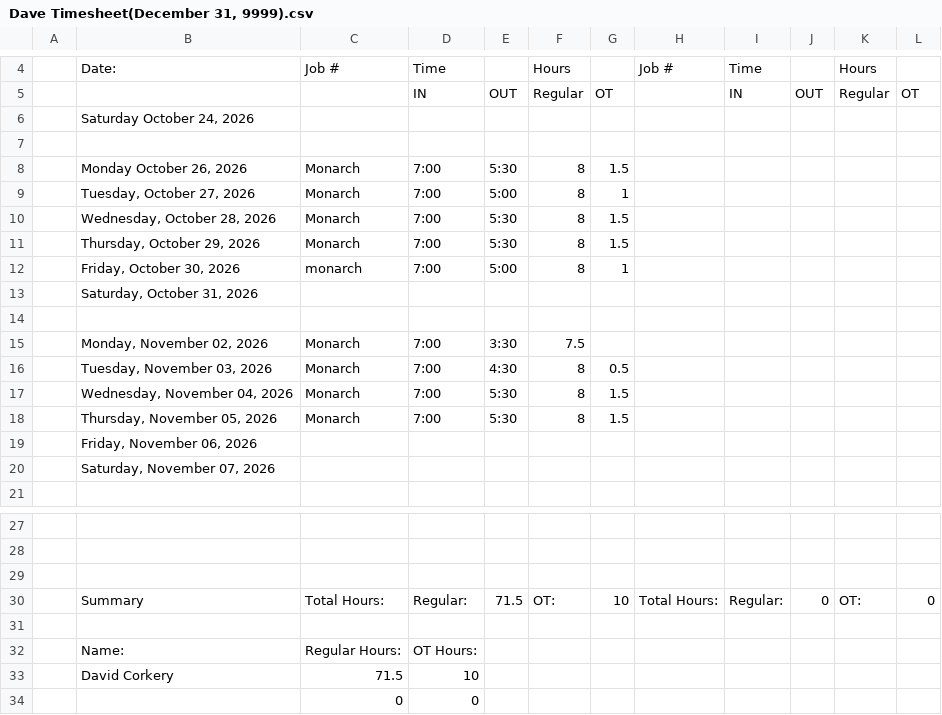
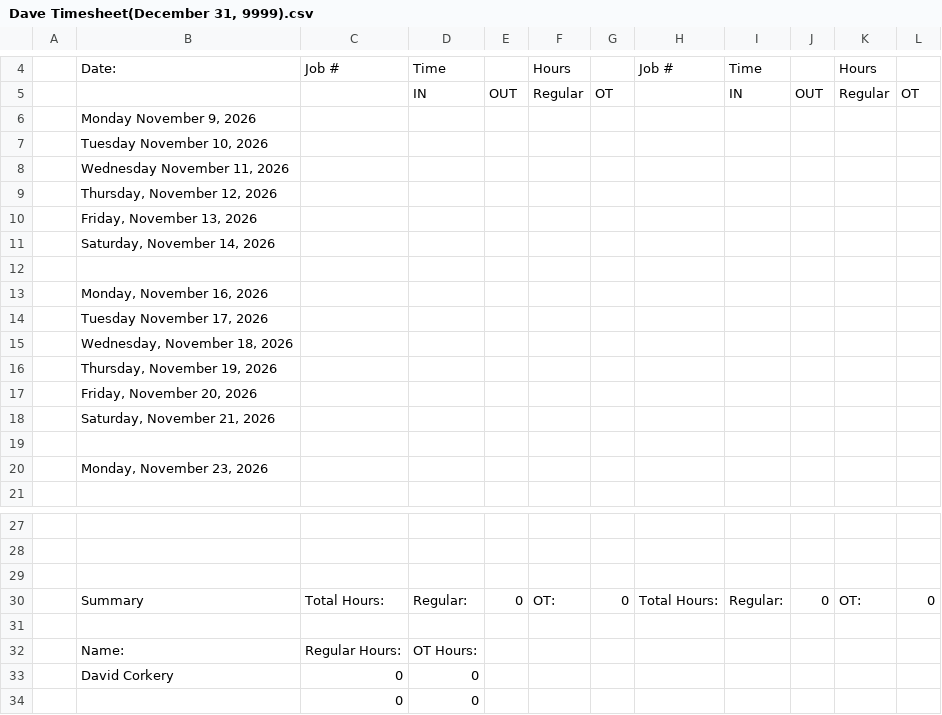
Before and after one commit to lyndon-weber-LLC/headcount-dashboard, a CSV file: data/live/Dave Timesheet(December 31, 9999).csv, drawn as a sheet; only a part is shown, gaps mark what is left out.

```diff
--- a/data/live/Dave Timesheet(December 31, 9999).csv
+++ b/data/live/Dave Timesheet(December 31, 9999).csv
@@ -5,17 +5,17 @@
 ,,,IN,OUT,Regular,OT,,IN,OUT,Regular,OT
-,"Saturday October 24, 2026",,,,,,,,,,
+,"Monday November 9, 2026",,,,,,,,,,
+,"Tuesday November 10, 2026",,,,,,,,,,
+,"Wednesday November 11, 2026",,,,,,,,,,
+,"Thursday, November 12, 2026",,,,,,,,,,
+,"Friday, November 13, 2026",,,,,,,,,,
+,"Saturday, November 14, 2026",,,,,,,,,,
 ,,,,,,,,,,,
-,"Monday October 26, 2026",Monarch,7:00,5:30,8,1.5,,,,,
-,"Tuesday, October 27, 2026",Monarch,7:00,5:00,8,1,,,,,
-,"Wednesday, October 28, 2026",Monarch,7:00,5:30,8,1.5,,,,,
-,"Thursday, October 29, 2026",Monarch,7:00,5:30,8,1.5,,,,,
-,"Friday, October 30, 2026",monarch,7:00,5:00,8,1,,,,,
-,"Saturday, October 31, 2026",,,,,,,,,,
+,"Monday, November 16, 2026",,,,,,,,,,
+,"Tuesday November 17, 2026",,,,,,,,,,
+,"Wednesday, November 18, 2026",,,,,,,,,,
+,"Thursday, November 19, 2026",,,,,,,,,,
+,"Friday, November 20, 2026",,,,,,,,,,
+,"Saturday, November 21, 2026",,,,,,,,,,
 ,,,,,,,,,,,
-,"Monday, November 02, 2026",Monarch,7:00,3:30,7.5,,,,,,
-,"Tuesday, November 03, 2026",Monarch,7:00,4:30,8,0.5,,,,,
-,"Wednesday, November 04, 2026",Monarch,7:00,5:30,8,1.5,,,,,
-,"Thursday, November 05, 2026",Monarch,7:00,5:30,8,1.5,,,,,
-,"Friday, November 06, 2026",,,,,,,,,,
-,"Saturday, November 07, 2026",,,,,,,,,,
+,"Monday, November 23, 2026",,,,,,,,,,
 ,,,,,,,,,,,
@@ -29,6 +29,6 @@
 ,,,,,,,,,,,
-,Summary,Total Hours:,Regular:,71.5,OT:,10,Total Hours:,Regular:,0,OT:,0
+,Summary,Total Hours:,Regular:,0,OT:,0,Total Hours:,Regular:,0,OT:,0
 ,,,,,,,,,,,
 ,Name:,Regular Hours:,OT Hours:,,,,,,,,
-,David Corkery,71.5,10,,,,,,,,
+,David Corkery,0,0,,,,,,,,
 ,,0,0,,,,,,,,
```
Also changed, not shown: data/live/Carlisle Timesheet(December 30, 9999).csv, data/live/Carlisle Timesheet(December 31, 9999).csv, 18 other files.
